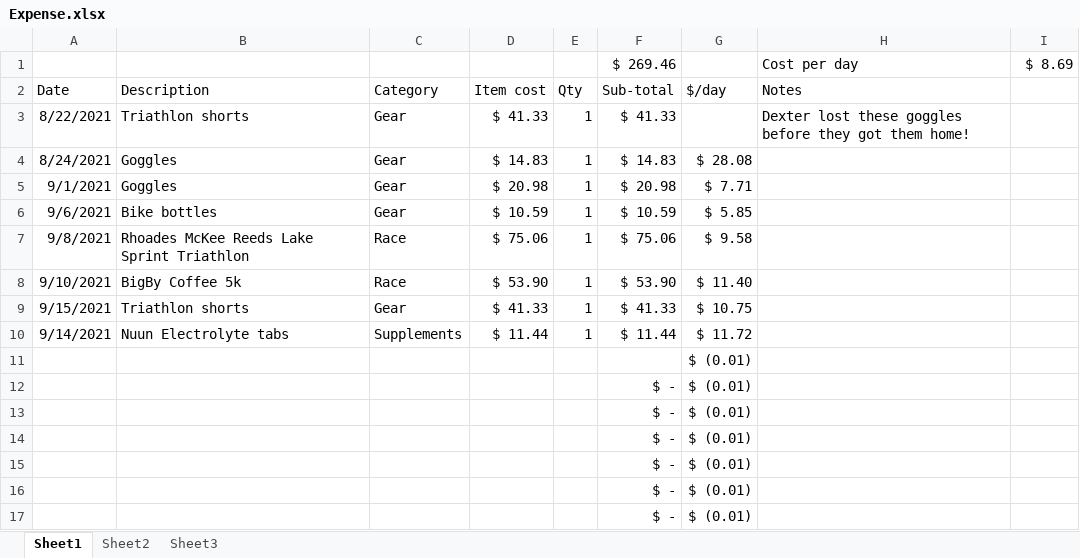
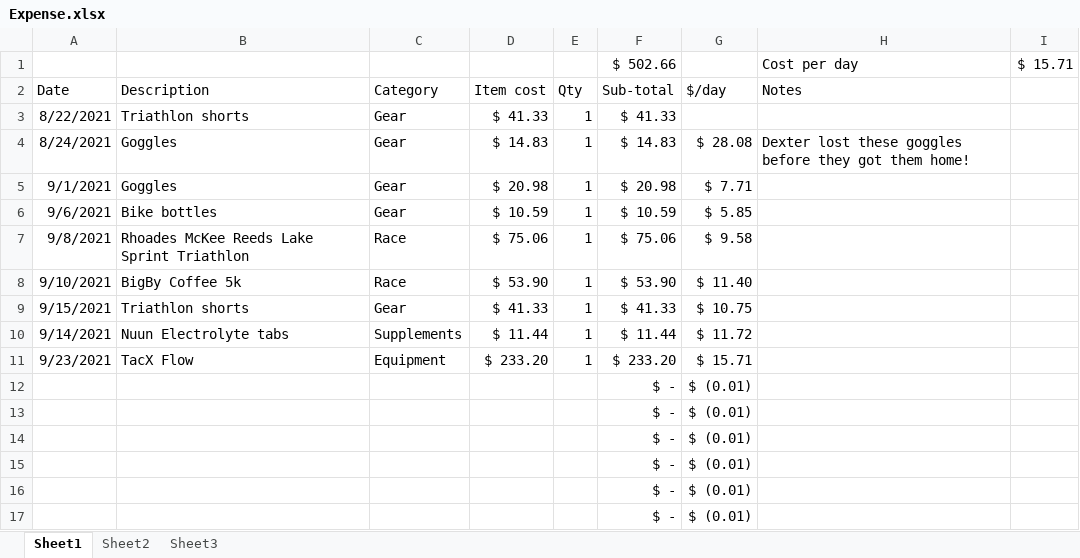
Before and after one commit to gmclapp/Personal_library, an Excel workbook: Triathlon analysis/Expense.xlsx, sheet Sheet1, drawn as a sheet; only a part is shown; values as stored, in another font and other column widths than the file's, no borders; removed rows and columns are numbered as before the commit, all else as after; the diff names each change by its address in the sheet, - before the commit and + after, or states it on an @@ line.

Commit message:
Expenses update

```diff
--- a/Triathlon analysis/Expense.xlsx (sheet Sheet1)
+++ b/Triathlon analysis/Expense.xlsx (sheet Sheet1)
-row 1:  |  |  |  |  | $ 269.46 |  | Cost per day | $ 8.69
+row 1:  |  |  |  |  | $ 502.66 |  | Cost per day | $ 15.71
-H3: Dexter lost these goggles before they got them home!
+H3: (empty)
-H4: (empty)
+H4: Dexter lost these goggles before they got them home!
-row 11:  |  |  |  |  |  | $ (0.01)
+row 11: 9/23/2021 | TacX Flow | Equipment | $ 233.20 | 1 | $ 233.20 | $ 15.71
```
